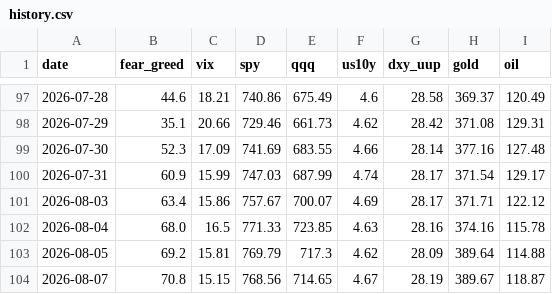
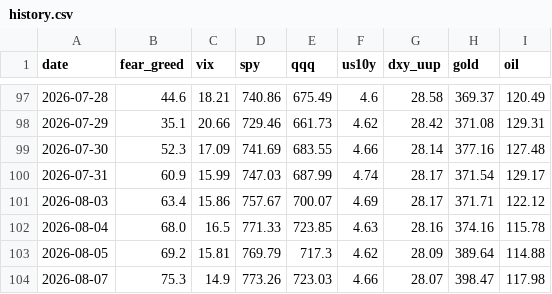
Before and after one commit to Diu1773/market-dashboard, a CSV file: data/history.csv, drawn as a sheet; only a part is shown, gaps mark what is left out.

```diff
--- a/data/history.csv
+++ b/data/history.csv
@@ -103,2 +103,2 @@ date,fear_greed,vix,spy,qqq,us10y,dxy_uup,gold,oil
 2026-08-05,69.2,15.81,769.79,717.3,4.62,28.09,389.64,114.88
-2026-08-07,70.8,15.15,768.56,714.65,4.67,28.19,389.67,118.87
+2026-08-07,75.3,14.9,773.26,723.03,4.66,28.07,398.47,117.98
```
